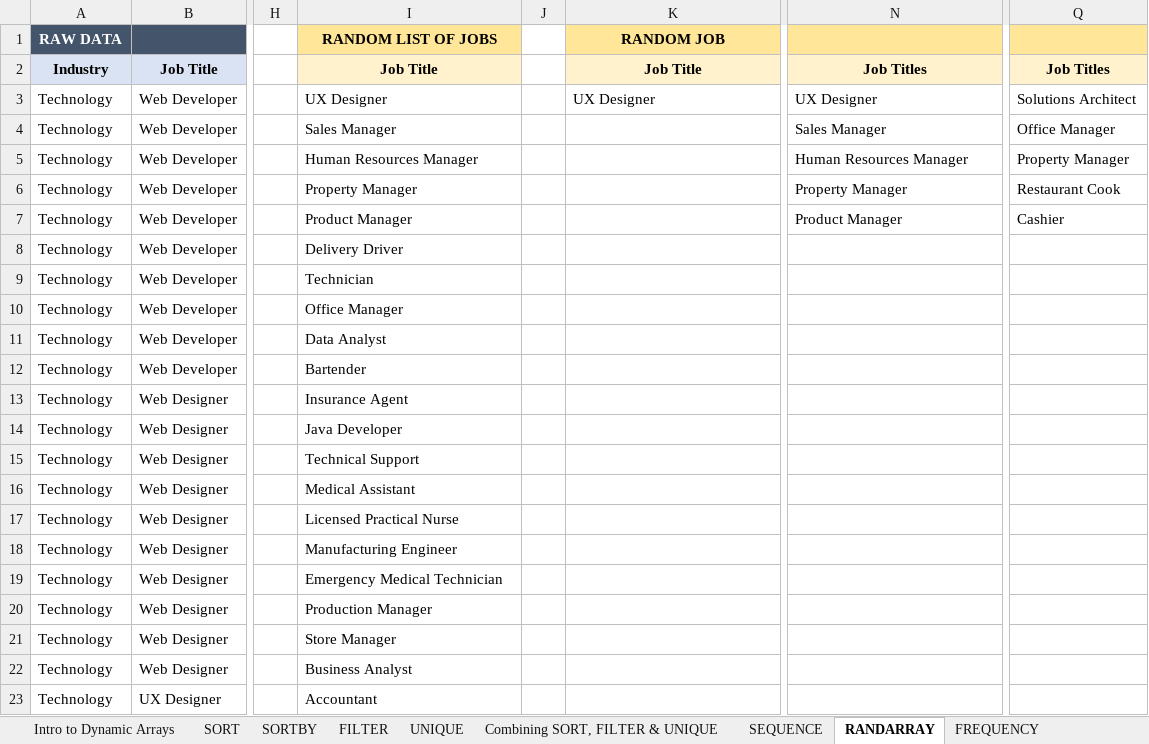
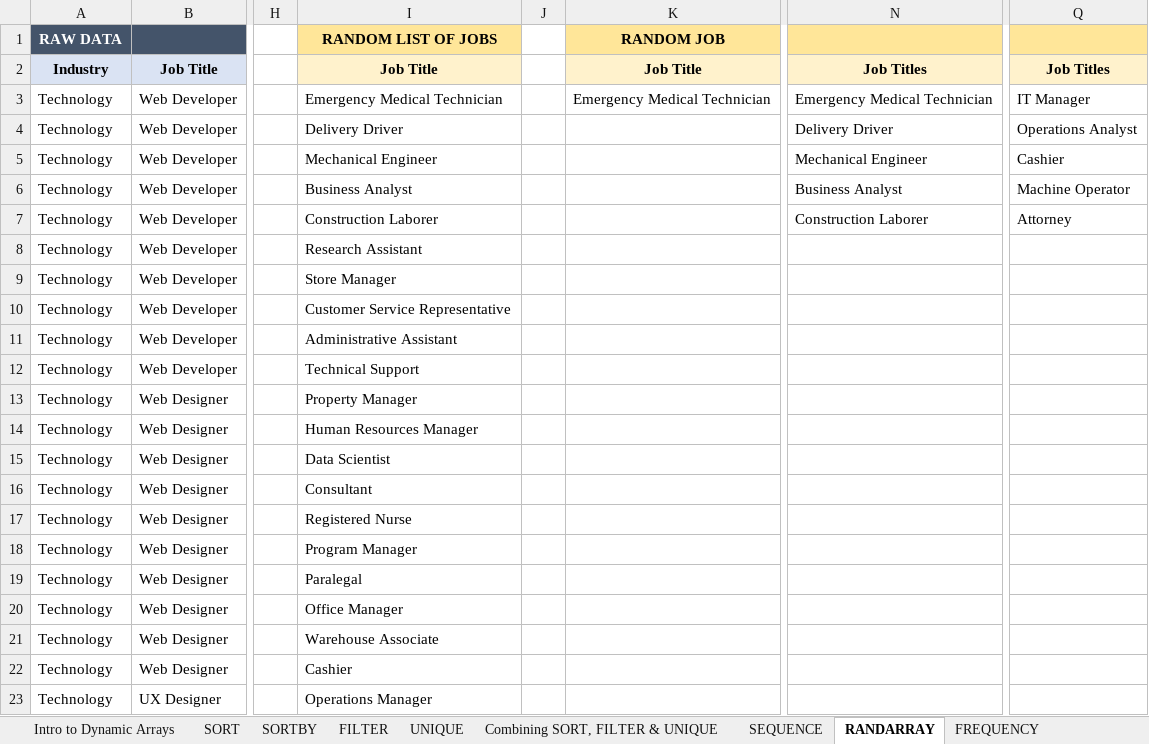
Before and after one commit to jorgeluissoto/Maven_Analytics_course, an Excel workbook: Excel Demo Workbooks/Section9_Dynamic_Array_Formulas.xlsx, sheet RANDARRAY, drawn as a sheet; only a part is shown, gaps mark what is left out; values as stored, in another font and other column widths than the file's, no borders; the diff covers the shown part only; the diff names each change by its address in the sheet, - before the commit and + after, or states it on an @@ line.

```diff
--- a/Excel Demo Workbooks/Section9_Dynamic_Array_Formulas.xlsx (sheet RANDARRAY)
+++ b/Excel Demo Workbooks/Section9_Dynamic_Array_Formulas.xlsx (sheet RANDARRAY)
-I3 (RANDOM LIST OF JOBS): UX Designer
+I3 (RANDOM LIST OF JOBS): Emergency Medical Technician
-K3 (RANDOM JOB): UX Designer
+K3 (RANDOM JOB): Emergency Medical Technician
-N3: UX Designer
+N3: Emergency Medical Technician
-Q3: Solutions Architect
+Q3: IT Manager
-I4 (RANDOM LIST OF JOBS): Sales Manager
+I4 (RANDOM LIST OF JOBS): Delivery Driver
-N4: Sales Manager
+N4: Delivery Driver
-Q4: Office Manager
+Q4: Operations Analyst
-I5 (RANDOM LIST OF JOBS): Human Resources Manager
+I5 (RANDOM LIST OF JOBS): Mechanical Engineer
-N5: Human Resources Manager
+N5: Mechanical Engineer
-Q5: Property Manager
+Q5: Cashier
-I6 (RANDOM LIST OF JOBS): Property Manager
+I6 (RANDOM LIST OF JOBS): Business Analyst
-N6: Property Manager
+N6: Business Analyst
-Q6: Restaurant Cook
+Q6: Machine Operator
-I7 (RANDOM LIST OF JOBS): Product Manager
+I7 (RANDOM LIST OF JOBS): Construction Laborer
-N7: Product Manager
+N7: Construction Laborer
-Q7: Cashier
+Q7: Attorney
-I8 (RANDOM LIST OF JOBS): Delivery Driver
+I8 (RANDOM LIST OF JOBS): Research Assistant
-I9 (RANDOM LIST OF JOBS): Technician
+I9 (RANDOM LIST OF JOBS): Store Manager
-I10 (RANDOM LIST OF JOBS): Office Manager
+I10 (RANDOM LIST OF JOBS): Customer Service Representative
-I11 (RANDOM LIST OF JOBS): Data Analyst
+I11 (RANDOM LIST OF JOBS): Administrative Assistant
-I12 (RANDOM LIST OF JOBS): Bartender
+I12 (RANDOM LIST OF JOBS): Technical Support
-I13 (RANDOM LIST OF JOBS): Insurance Agent
+I13 (RANDOM LIST OF JOBS): Property Manager
-I14 (RANDOM LIST OF JOBS): Java Developer
+I14 (RANDOM LIST OF JOBS): Human Resources Manager
-I15 (RANDOM LIST OF JOBS): Technical Support
+I15 (RANDOM LIST OF JOBS): Data Scientist
-I16 (RANDOM LIST OF JOBS): Medical Assistant
+I16 (RANDOM LIST OF JOBS): Consultant
-I17 (RANDOM LIST OF JOBS): Licensed Practical Nurse
+I17 (RANDOM LIST OF JOBS): Registered Nurse
-I18 (RANDOM LIST OF JOBS): Manufacturing Engineer
+I18 (RANDOM LIST OF JOBS): Program Manager
-I19 (RANDOM LIST OF JOBS): Emergency Medical Technician
+I19 (RANDOM LIST OF JOBS): Paralegal
-I20 (RANDOM LIST OF JOBS): Production Manager
+I20 (RANDOM LIST OF JOBS): Office Manager
-I21 (RANDOM LIST OF JOBS): Store Manager
+I21 (RANDOM LIST OF JOBS): Warehouse Associate
-I22 (RANDOM LIST OF JOBS): Business Analyst
+I22 (RANDOM LIST OF JOBS): Cashier
-I23 (RANDOM LIST OF JOBS): Accountant
+I23 (RANDOM LIST OF JOBS): Operations Manager
```
Also changed, not shown: 62 edited cells elsewhere in this sheet, sheet TRANSPOSE, sheet FREQUENCY, 1 other file.
